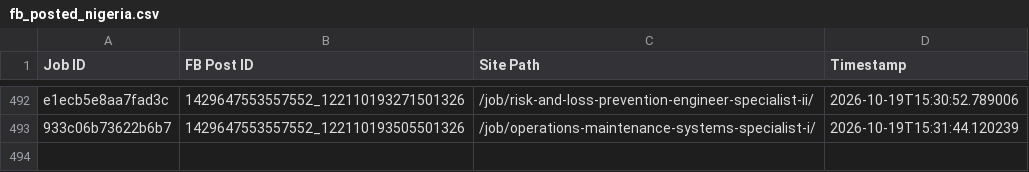
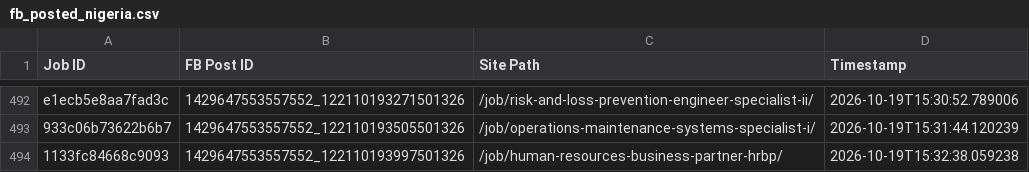
Before and after one commit to paulinepule2000/ng-sm, a CSV file: fb_posted_nigeria.csv, drawn as a sheet; only a part is shown, gaps mark what is left out; the diff names each change by its address in the sheet, - before the commit and + after, or states it on an @@ line.

```diff
--- a/fb_posted_nigeria.csv
+++ b/fb_posted_nigeria.csv
+row 494: 1133fc84668c9093 | 1429647553557552_122110193997501326 | /job/human-resources-business-partner-hrbp/ | 2026-10-19T15:32:38.059238
```
